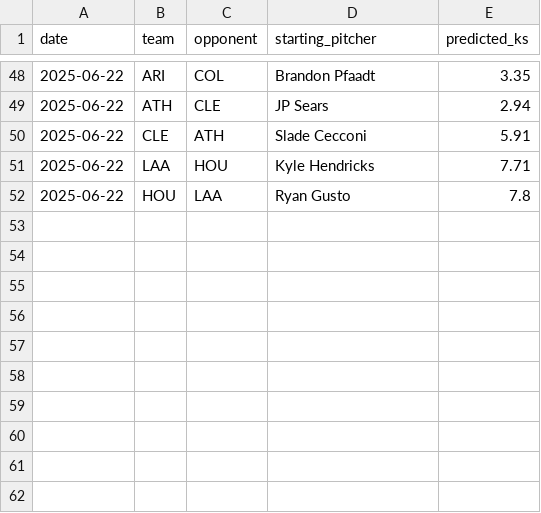
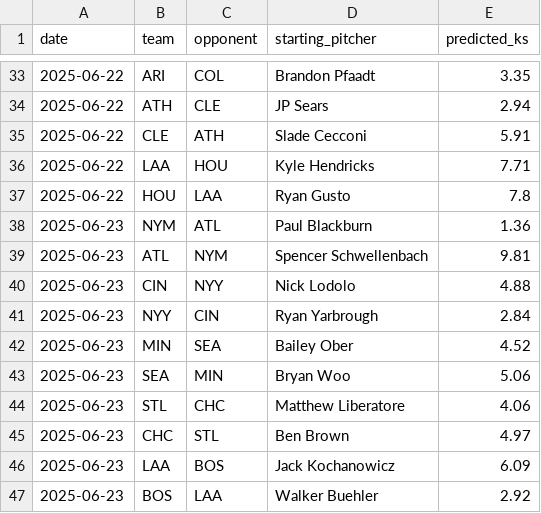
Before and after one commit to radgator13/pitcher-k-model, a CSV file: outputs/pitcher_k_predictions.csv, drawn as a sheet; only a part is shown, gaps mark what is left out; the diff covers the shown part only; the diff names each change by its address in the sheet, - before the commit and + after, or states it on an @@ line.

```diff
--- a/outputs/pitcher_k_predictions.csv
+++ b/outputs/pitcher_k_predictions.csv
+row 38: 2025-06-23 | NYM | ATL | Paul Blackburn | 1.36
+row 39: 2025-06-23 | ATL | NYM | Spencer Schwellenbach | 9.81
+row 40: 2025-06-23 | CIN | NYY | Nick Lodolo | 4.88
+row 41: 2025-06-23 | NYY | CIN | Ryan Yarbrough | 2.84
+row 42: 2025-06-23 | MIN | SEA | Bailey Ober | 4.52
+row 43: 2025-06-23 | SEA | MIN | Bryan Woo | 5.06
+row 44: 2025-06-23 | STL | CHC | Matthew Liberatore | 4.06
+row 45: 2025-06-23 | CHC | STL | Ben Brown | 4.97
+row 46: 2025-06-23 | LAA | BOS | Jack Kochanowicz | 6.09
+row 47: 2025-06-23 | BOS | LAA | Walker Buehler | 2.92
```
Also changed, not shown: 2 added rows, 17 removed rows and 2 edited cells elsewhere in this file, data/Stathead_2025_TeamBatting_Master.csv, data/Stathead_2025_TeamPitching_Master.csv, 46 other files.
